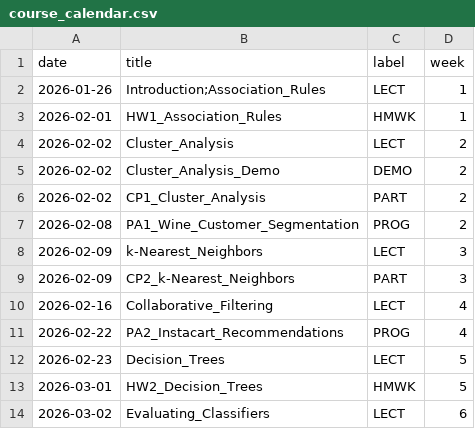
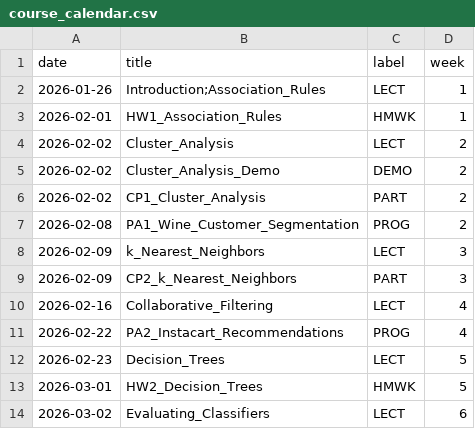
Before and after one commit to dcyoung23/msba511, a CSV file: docs/data/course_calendar.csv, drawn as a sheet; only a part is shown.

Commit message:
Week 3 updates

```diff
--- a/docs/data/course_calendar.csv
+++ b/docs/data/course_calendar.csv
@@ -7,4 +7,4 @@ date,title,label,week
 2026-02-08,PA1_Wine_Customer_Segmentation,PROG,2
-2026-02-09,k-Nearest_Neighbors,LECT,3
-2026-02-09,CP2_k-Nearest_Neighbors,PART,3
+2026-02-09,k_Nearest_Neighbors,LECT,3
+2026-02-09,CP2_k_Nearest_Neighbors,PART,3
 2026-02-16,Collaborative_Filtering,LECT,4
```
Also changed, not shown: 6 other files.
